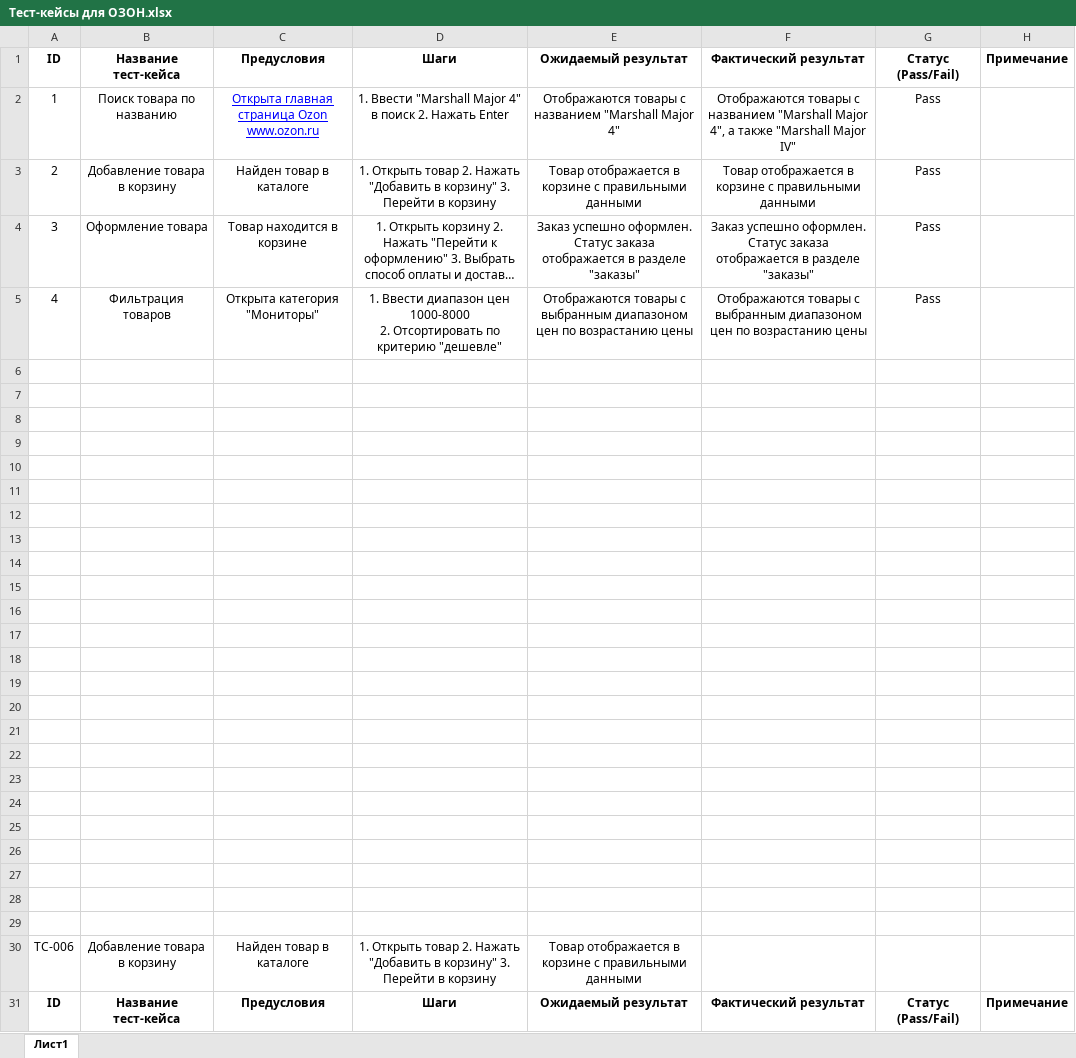
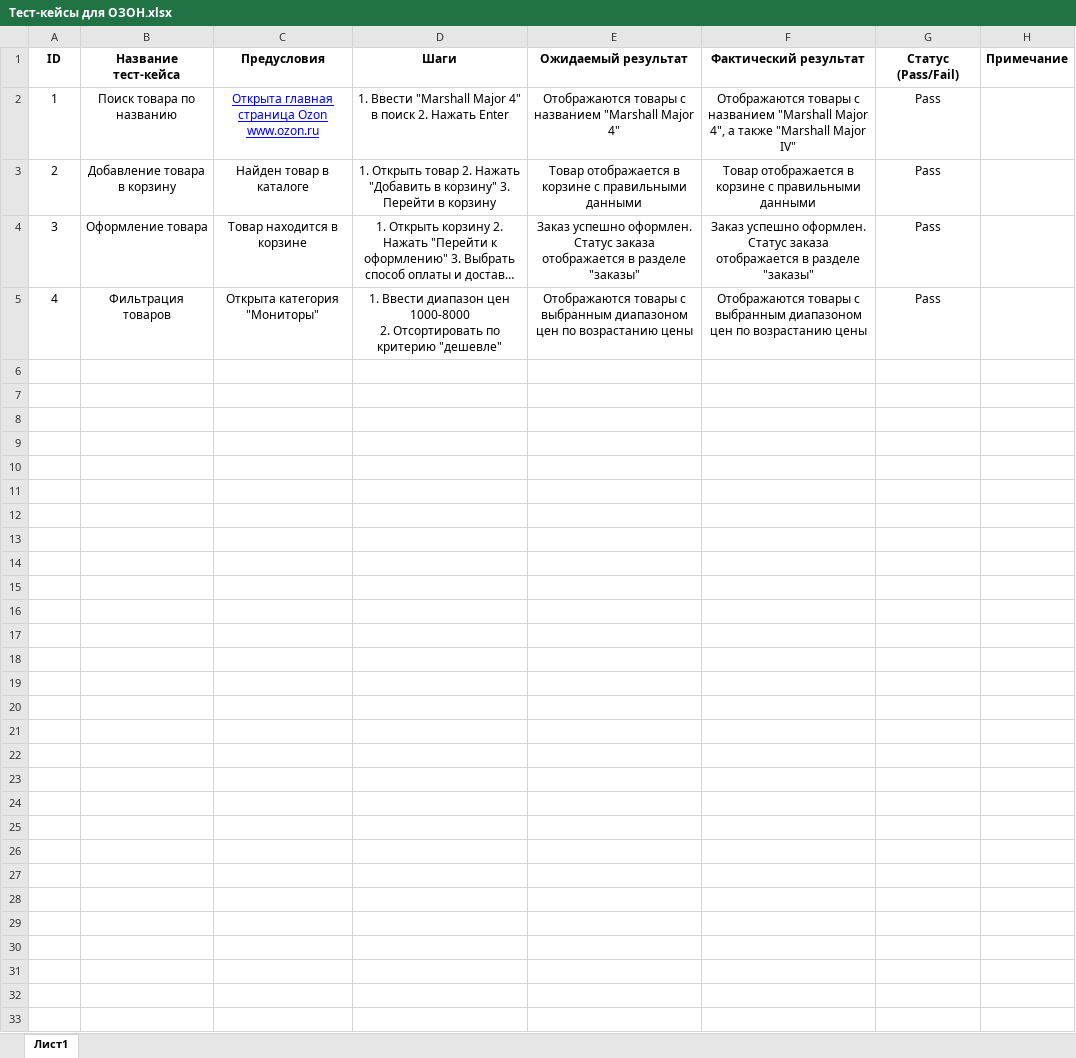
Before and after one commit to Romapiton/QA_projects, an Excel workbook: Тест-кейсы для ОЗОН.xlsx, sheet Лист1, drawn as a sheet; long unchanged cells end in …; values as stored, in another font and other column widths than the file's, no borders; the diff names each change by its address in the sheet, - before the commit and + after, or states it on an @@ line.

Commit message:
Add files via upload

```diff
--- a/Тест-кейсы для ОЗОН.xlsx (sheet Лист1)
+++ b/Тест-кейсы для ОЗОН.xlsx (sheet Лист1)
-row 6: (empty)
-row 7: (empty)
-row 8: (empty)
-row 9: (empty)
-row 10: (empty)
-row 11: (empty)
-row 12: (empty)
-row 13: (empty)
-row 14: (empty)
-row 15: (empty)
-row 16: (empty)
-row 17: (empty)
-row 18: (empty)
-row 19: (empty)
-row 20: (empty)
-row 21: (empty)
-row 22: (empty)
-row 23: (empty)
-row 24: (empty)
-row 25: (empty)
-row 26: (empty)
-row 27: (empty)
-row 28: (empty)
-row 29: (empty)
-row 30: TC-006 | Добавление товара в корзину | Найден товар в каталоге | 1. Открыть товар 2. Нажать "Добавить в корзину" 3. Перейти в корзину | Товар отображается в корзине с правильными данными
-row 31: ID | Название тест-кейса | Предусловия | Шаги | Ожидаемый результат | Фактический результат | Статус (Pass/Fail) | Примечание
```
